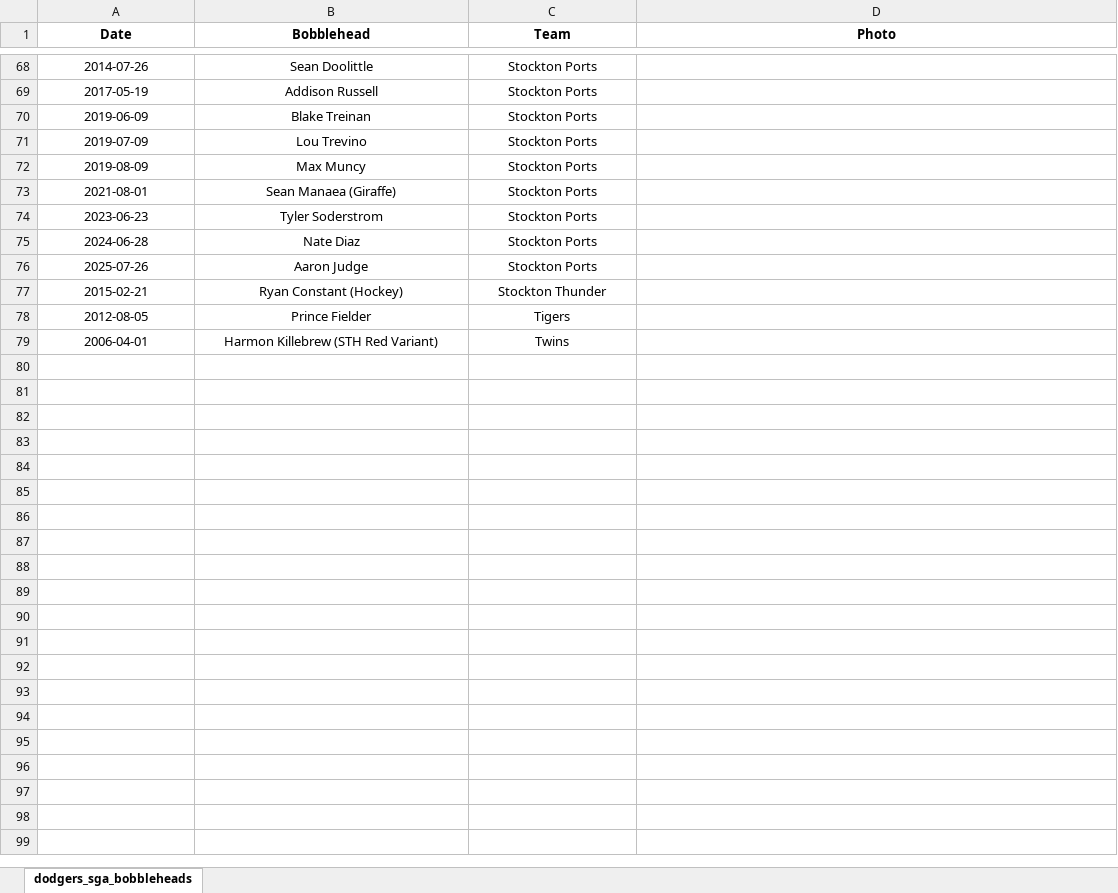
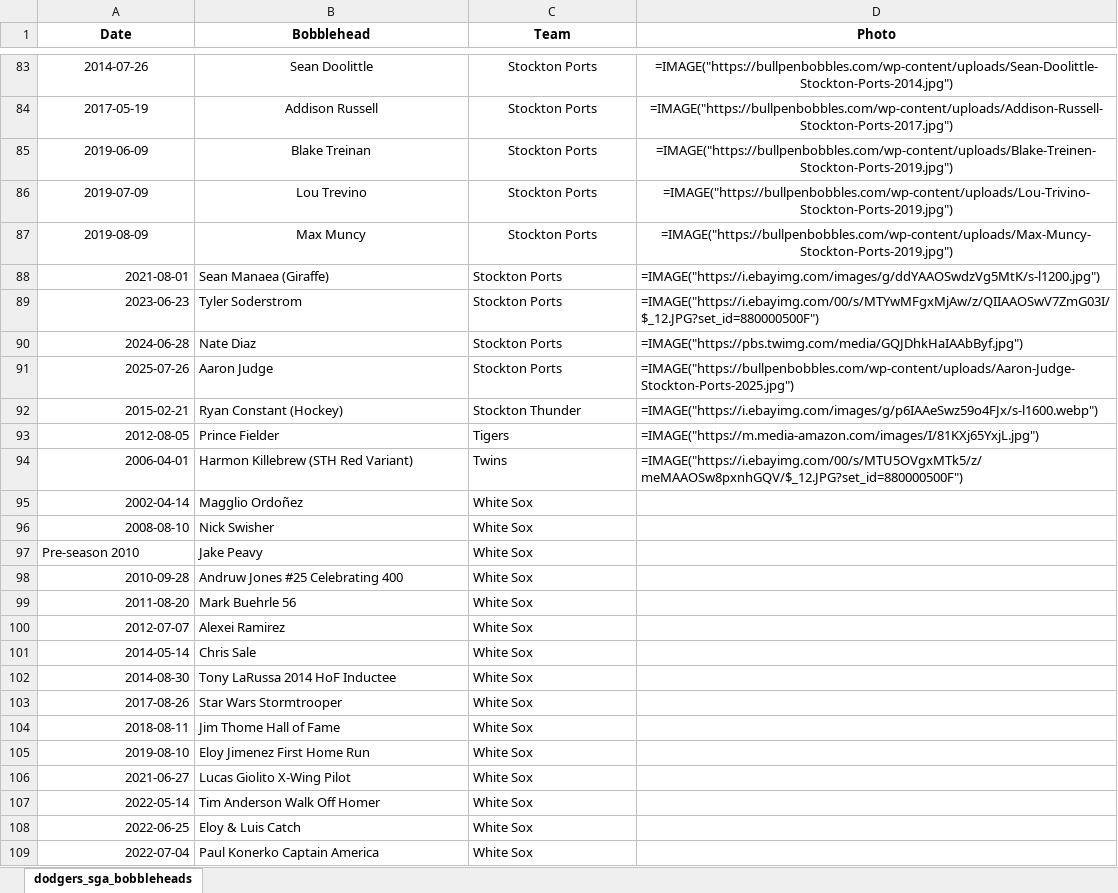
Before and after one commit to chriswolfesq-collab/bobbleheadtracker, an Excel workbook: bobblehead databases/Other/Other Bobbleheads.xlsx, sheet dodgers_sga_bobbleheads, drawn as a sheet; only a part is shown, gaps mark what is left out; values as stored, in another font and other column widths than the file's, no borders; formulas without a stored value are shown as written; charts and pictures not drawn; addresses are those after the commit; the diff covers the shown part only; the diff names each change by its address in the sheet, - before the commit and + after, or states it on an @@ line.

```diff
--- a/bobblehead databases/Other/Other Bobbleheads.xlsx (sheet dodgers_sga_bobbleheads)
+++ b/bobblehead databases/Other/Other Bobbleheads.xlsx (sheet dodgers_sga_bobbleheads)
-D83 (Photo): (empty)
+D83 (Photo): =IMAGE("https://bullpenbobbles.com/wp-content/uploads/Sean-Doolittle-Stockton-Ports-2014.jpg")
-D84 (Photo): (empty)
+D84 (Photo): =IMAGE("https://bullpenbobbles.com/wp-content/uploads/Addison-Russell-Stockton-Ports-2017.jpg")
-D85 (Photo): (empty)
+D85 (Photo): =IMAGE("https://bullpenbobbles.com/wp-content/uploads/Blake-Treinen-Stockton-Ports-2019.jpg")
-D86 (Photo): (empty)
+D86 (Photo): =IMAGE("https://bullpenbobbles.com/wp-content/uploads/Lou-Trivino-Stockton-Ports-2019.jpg")
-D87 (Photo): (empty)
+D87 (Photo): =IMAGE("https://bullpenbobbles.com/wp-content/uploads/Max-Muncy-Stockton-Ports-2019.jpg")
-A88:A94 alignment: center
+A88:A94 alignment: right
-B88:C94 alignment: center
+B88:C94 alignment: left
-D88 (Photo): (empty)
+D88 (Photo): =IMAGE("https://i.ebayimg.com/images/g/ddYAAOSwdzVg5MtK/s-l1200.jpg")
-D89 (Photo): (empty)
+D89 (Photo): =IMAGE("https://i.ebayimg.com/00/s/MTYwMFgxMjAw/z/QIIAAOSwV7ZmG03I/$_12.JPG?set_id=880000500F")
-D90 (Photo): (empty)
+D90 (Photo): =IMAGE("https://pbs.twimg.com/media/GQJDhkHaIAAbByf.jpg")
-D91 (Photo): (empty)
+D91 (Photo): =IMAGE("https://bullpenbobbles.com/wp-content/uploads/Aaron-Judge-Stockton-Ports-2025.jpg")
-D92 (Photo): (empty)
+D92 (Photo): =IMAGE("https://i.ebayimg.com/images/g/p6IAAeSwz59o4FJx/s-l1600.webp")
-D93 (Photo): (empty)
+D93 (Photo): =IMAGE("https://m.media-amazon.com/images/I/81KXj65YxjL.jpg")
-D94 (Photo): (empty)
+D94 (Photo): =IMAGE("https://i.ebayimg.com/00/s/MTU5OVgxMTk5/z/meMAAOSw8pxnhGQV/$_12.JPG?set_id=880000500F")
+row 95: 2002-04-14 | Magglio Ordoñez | White Sox
+row 96: 2008-08-10 | Nick Swisher | White Sox
+row 97: Pre-season 2010 | Jake Peavy | White Sox
+row 98: 2010-09-28 | Andruw Jones #25 Celebrating 400 | White Sox
+row 99: 2011-08-20 | Mark Buehrle 56 | White Sox
+row 100: 2012-07-07 | Alexei Ramirez | White Sox
+row 101: 2014-05-14 | Chris Sale | White Sox
+row 102: 2014-08-30 | Tony LaRussa 2014 HoF Inductee | White Sox
+row 103: 2017-08-26 | Star Wars Stormtrooper | White Sox
+row 104: 2018-08-11 | Jim Thome Hall of Fame | White Sox
+row 105: 2019-08-10 | Eloy Jimenez First Home Run | White Sox
+row 106: 2021-06-27 | Lucas Giolito X-Wing Pilot | White Sox
+row 107: 2022-05-14 | Tim Anderson Walk Off Homer | White Sox
+row 108: 2022-06-25 | Eloy & Luis Catch | White Sox
+row 109: 2022-07-04 | Paul Konerko Captain America | White Sox
```
Also changed, not shown: 29 added rows, 1 removed row and 75 edited cells elsewhere in this sheet, charts or pictures.
